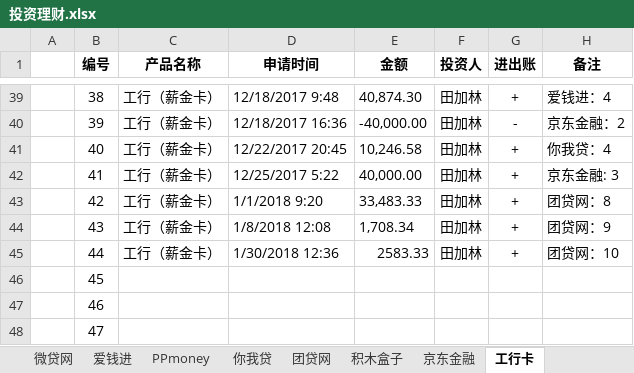
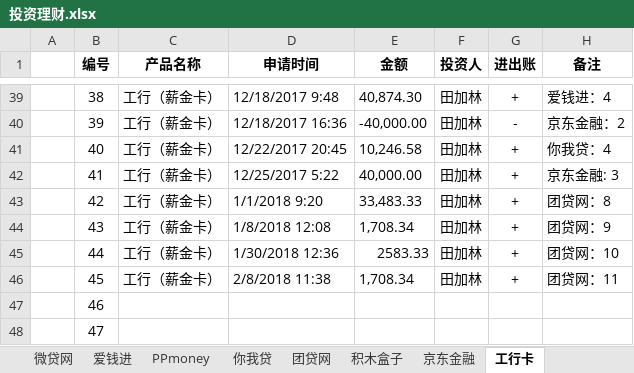
Before and after one commit to wuya1986/TIANJL, an Excel workbook: 投资理财.xlsx, sheet 工行卡, drawn as a sheet; only a part is shown, gaps mark what is left out; values as stored, in another font and other column widths than the file's, no borders; the diff names each change by its address in the sheet, - before the commit and + after, or states it on an @@ line.

```diff
--- a/投资理财.xlsx (sheet 工行卡)
+++ b/投资理财.xlsx (sheet 工行卡)
-C46 (产品名称): (empty)
+C46 (产品名称): 工行（薪金卡）
-D46 (申请时间): (empty)
+D46 (申请时间): 2/8/2018 11:38
-E46 (金额): (empty)
+E46 (金额): 1,708.34
-F46 (投资人): (empty)
+F46 (投资人): 田加林
-G46 (进出账): (empty)
+G46 (进出账): +
-H46 (备注): (empty)
+H46 (备注): 团贷网：11
```
Also changed, not shown: sheet 团贷网.
